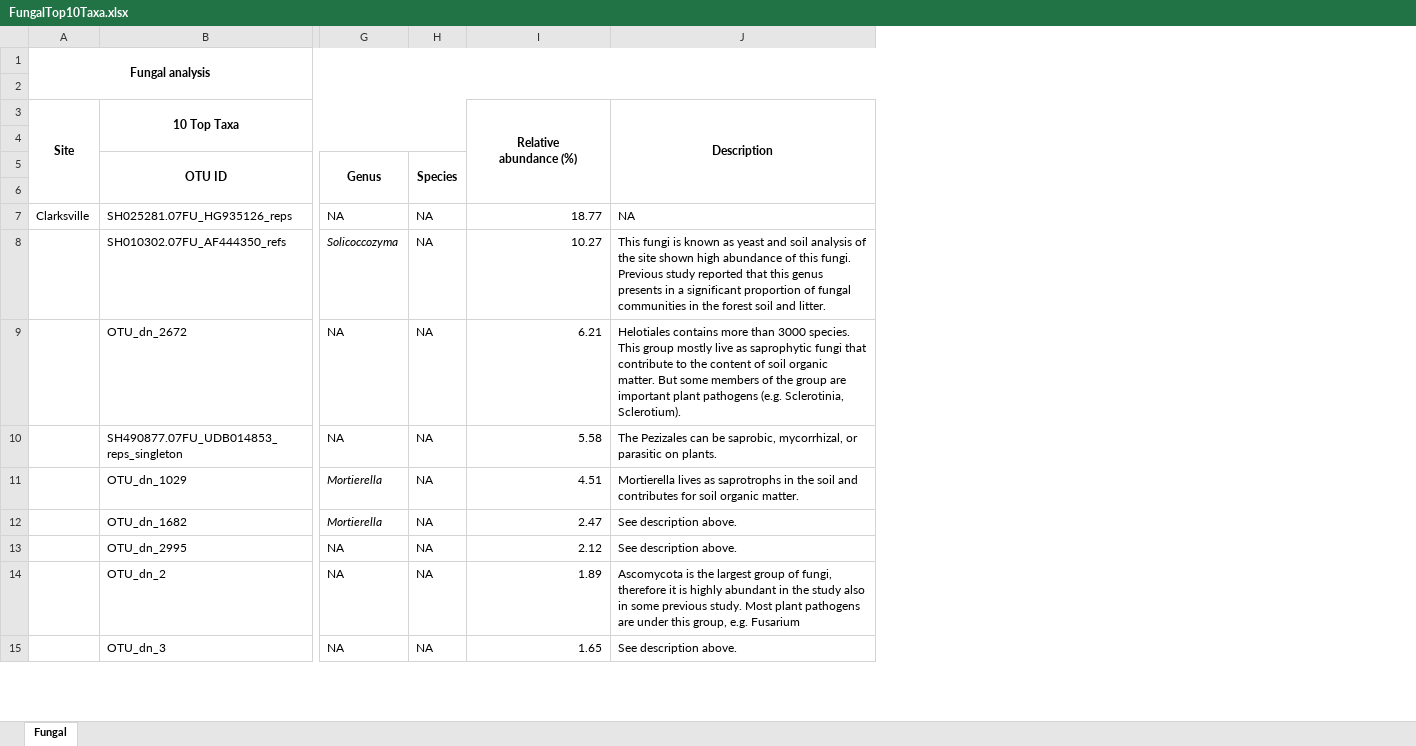
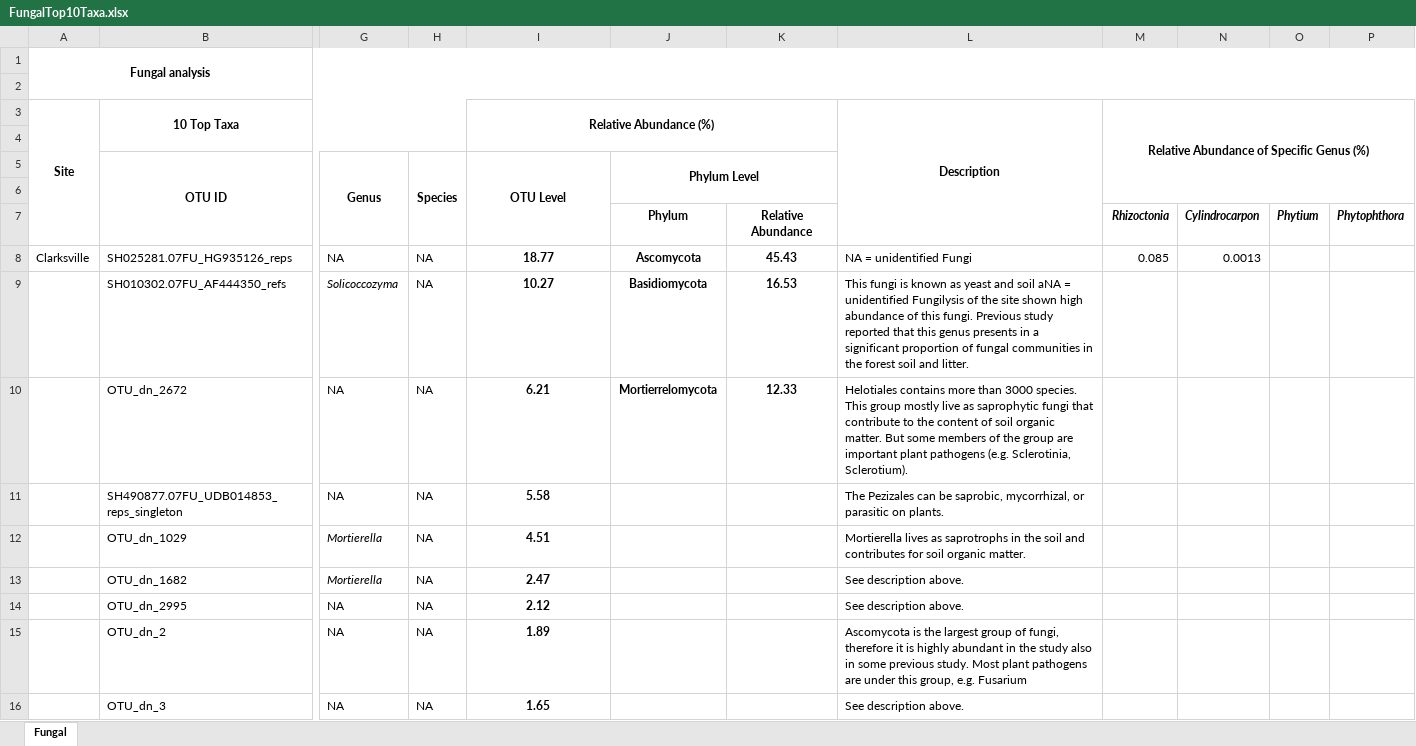
Before and after one commit to ShadeLab/apple_replant, an Excel workbook: ITS_analysis/FungalTop10Taxa.xlsx, sheet Fungal, drawn as a sheet; only a part is shown, gaps mark what is left out; values as stored, in another font and other column widths than the file's, no borders; removed rows and columns are numbered as before the commit, all else as after; rows hold the shown columns only; ↵ is a line break in a cell; the diff covers the shown part only; the diff names each change by its address in the sheet, - before the commit and + after, or states it on an @@ line.

```diff
--- a/ITS_analysis/FungalTop10Taxa.xlsx (sheet Fungal)
+++ b/ITS_analysis/FungalTop10Taxa.xlsx (sheet Fungal)
+column J (Phylum Level), rows 8-10: Ascomycota | Basidiomycota | Mortierrelomycota
+column K, rows 8-10: 45.43 | 16.53 | 12.33
+column M, row 3: Relative Abundance of Specific Genus (%); row 8: 0.085
+column N, row 8: 0.0013
+column O, empty
+column P, empty
-I3 (OTU Level): Relative ↵ abundance (%)
+I3 (OTU Level): Relative Abundance (%)
-I3:I6 merged
+I3:K4 merged
-I5: (empty)
+I5: OTU Level
+I5:I7 merged
+row 7:  |  |  |  |  | Phylum | Relative Abundance |  | Rhizoctonia | Cylindrocarpon | Phytium | Phytophthora
@@ I8:I16 bold: off → on, alignment: right → center @@
-L8: NA
+L8: NA = unidentified Fungi
-L9: …and soil analysis of the…
+L9: …and soil aNA = unidentified Fungilysis of the…
```
Also changed, not shown: 37 edited cells and cell formats elsewhere in this sheet, 29 other files.
